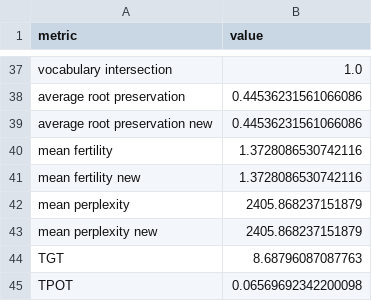
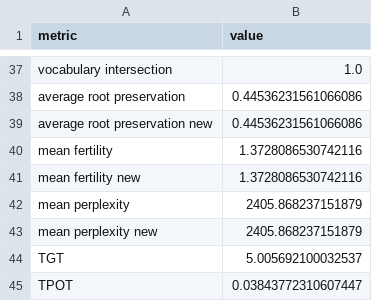
Before and after one commit to litvinenkonikita/tokenization, a CSV file: sberquad_metrics.csv, drawn as a sheet; only a part is shown, gaps mark what is left out.

```diff
--- a/sberquad_metrics.csv
+++ b/sberquad_metrics.csv
@@ -43,3 +43,3 @@ mean perplexity;2405.868237151879
 mean perplexity new;2405.868237151879
-TGT;8.68796087087763
-TPOT;0.06569692342200098
+TGT;5.005692100032537
+TPOT;0.03843772310607447
```
Also changed, not shown: length_metrics.csv, logs.csv.
